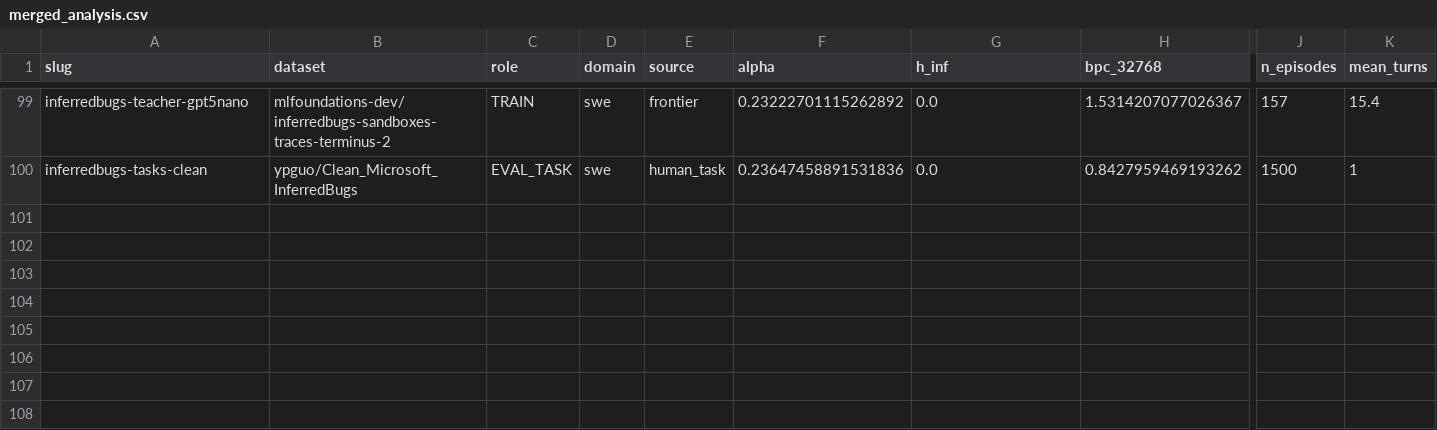
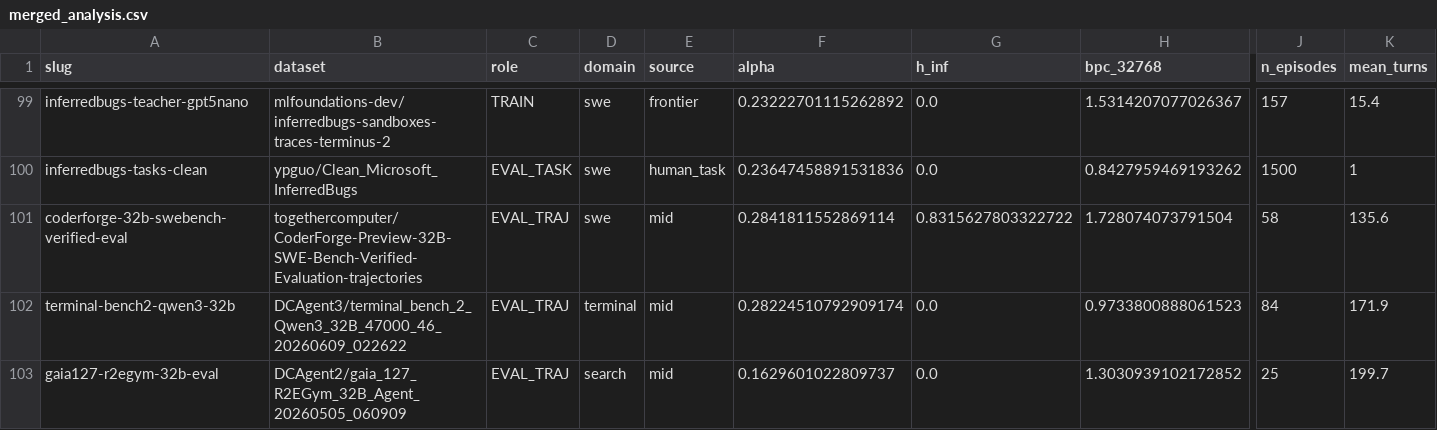
Before and after one commit to ShirleyHuang11/long-agentic-data, a CSV file: data/merged_analysis.csv, drawn as a sheet; only a part is shown, gaps mark what is left out; rows hold the shown columns only; the diff names each change by its address in the sheet, - before the commit and + after, or states it on an @@ line.

```diff
--- a/data/merged_analysis.csv
+++ b/data/merged_analysis.csv
+row 101: coderforge-32b-swebench-verified-eval | togethercomputer/CoderForge-Preview-32B-SWE-Bench-Verified-Evaluation-trajectories | EVAL_TRAJ | swe | mid | 0.2841811552869114 | 0.8315627803322722 | 1.728074073791504 | 58 | 135.6
+row 102: terminal-bench2-qwen3-32b | DCAgent3/terminal_bench_2_Qwen3_32B_47000_46_20260609_022622 | EVAL_TRAJ | terminal | mid | 0.28224510792909174 | 0.0 | 0.9733800888061523 | 84 | 171.9
+row 103: gaia127-r2egym-32b-eval | DCAgent2/gaia_127_R2EGym_32B_Agent_20260505_060909 | EVAL_TRAJ | search | mid | 0.1629601022809737 | 0.0 | 1.3030939102172852 | 25 | 199.7
```
Also changed, not shown: data/agentic_alpha_hinf.csv, 9 other files.
